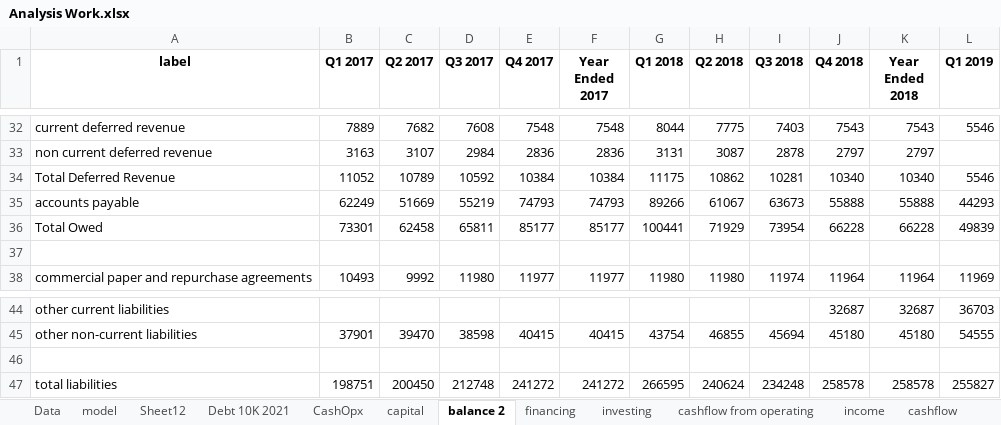
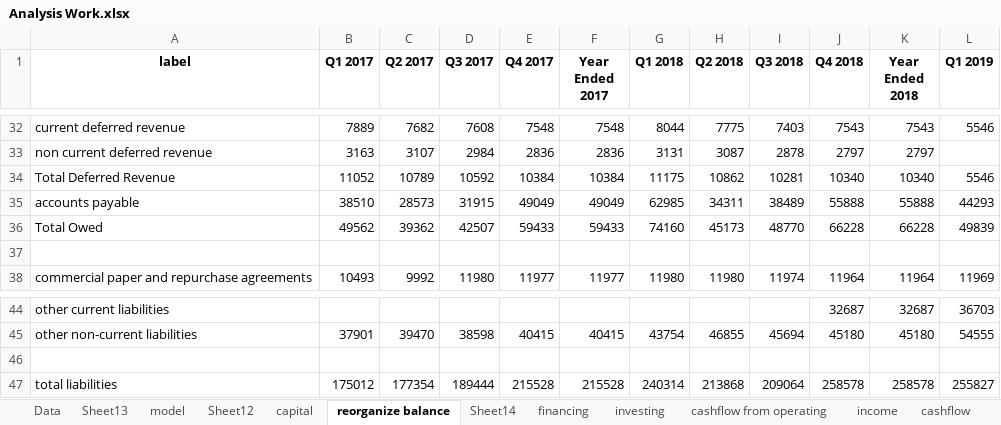
Before and after one commit to Julia-Susser/Financial-Statements, an Excel workbook: output/Financial Statement AAPL/Analysis Work.xlsx, sheet reorganize balance, drawn as a sheet; only a part is shown, gaps mark what is left out; values as stored, in another font and other column widths than the file's, no borders; the diff names each change by its address in the sheet, - before the commit and + after, or states it on an @@ line.

```diff
--- a/output/Financial Statement AAPL/Analysis Work.xlsx (sheet reorganize balance)
+++ b/output/Financial Statement AAPL/Analysis Work.xlsx (sheet reorganize balance)
-sheet tab: balance 2
+sheet tab: reorganize balance
-sheet tab: Debt 10K 2021
-sheet tab: CashOpx
+sheet tab: Sheet13
+sheet tab: Sheet14
-B35 (Q1 2017): 62249
+B35 (Q1 2017): 38510
-C35 (Q2 2017): 51669
+C35 (Q2 2017): 28573
-D35 (Q3 2017): 55219
+D35 (Q3 2017): 31915
-E35 (Q4 2017): 74793
+E35 (Q4 2017): 49049
-F35 (Year Ended 2017): 74793
+F35 (Year Ended 2017): 49049
-G35 (Q1 2018): 89266
+G35 (Q1 2018): 62985
-H35 (Q2 2018): 61067
+H35 (Q2 2018): 34311
-I35 (Q3 2018): 63673
+I35 (Q3 2018): 38489
-B36 (Q1 2017): 73301
+B36 (Q1 2017): 49562
-C36 (Q2 2017): 62458
+C36 (Q2 2017): 39362
-D36 (Q3 2017): 65811
+D36 (Q3 2017): 42507
-E36 (Q4 2017): 85177
+E36 (Q4 2017): 59433
-F36 (Year Ended 2017): 85177
+F36 (Year Ended 2017): 59433
-G36 (Q1 2018): 100441
+G36 (Q1 2018): 74160
-H36 (Q2 2018): 71929
+H36 (Q2 2018): 45173
-I36 (Q3 2018): 73954
+I36 (Q3 2018): 48770
-B47 (Q1 2017): 198751
+B47 (Q1 2017): 175012
-C47 (Q2 2017): 200450
+C47 (Q2 2017): 177354
-D47 (Q3 2017): 212748
+D47 (Q3 2017): 189444
-E47 (Q4 2017): 241272
+E47 (Q4 2017): 215528
-F47 (Year Ended 2017): 241272
+F47 (Year Ended 2017): 215528
-G47 (Q1 2018): 266595
+G47 (Q1 2018): 240314
-H47 (Q2 2018): 240624
+H47 (Q2 2018): 213868
-I47 (Q3 2018): 234248
+I47 (Q3 2018): 209064
```
Also changed, not shown: sheet Data, sheet model, sheet capital, input/Financial Statement AAPL/Sales By Segment.xlsx, input/Financial Statement AAPL/Stock Price.xlsx, 3 other files.
